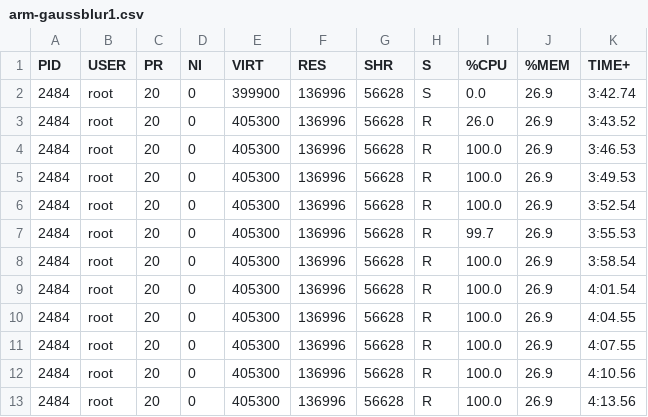
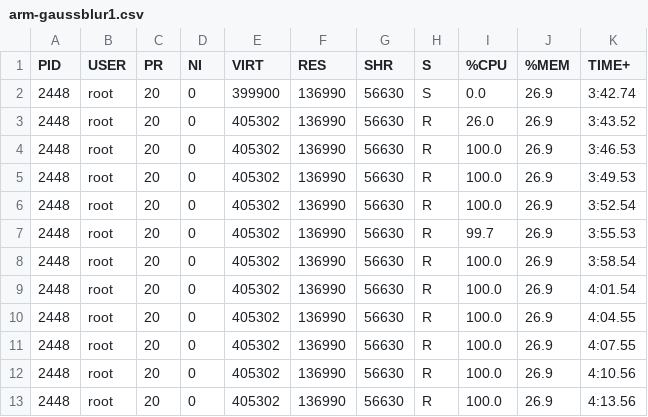
Before and after one commit to dirsulaiman/pynq-cv, a CSV file: test-python/performance-test/csv/arm-gaussblur1.csv, drawn as a sheet.

Commit message:
gaussblur 1

```diff
--- a/test-python/performance-test/csv/arm-gaussblur1.csv
+++ b/test-python/performance-test/csv/arm-gaussblur1.csv
@@ -1,13 +1,13 @@
 PID; USER; PR; NI; VIRT; RES; SHR; S; %CPU; %MEM; TIME+;
-2484; root; 20; 0; 399900; 136996; 56628; S; 0.0; 26.9; 3:42.74;
-2484; root; 20; 0; 405300; 136996; 56628; R; 26.0; 26.9; 3:43.52;
-2484; root; 20; 0; 405300; 136996; 56628; R; 100.0; 26.9; 3:46.53;
-2484; root; 20; 0; 405300; 136996; 56628; R; 100.0; 26.9; 3:49.53;
-2484; root; 20; 0; 405300; 136996; 56628; R; 100.0; 26.9; 3:52.54;
-2484; root; 20; 0; 405300; 136996; 56628; R; 99.7; 26.9; 3:55.53;
-2484; root; 20; 0; 405300; 136996; 56628; R; 100.0; 26.9; 3:58.54;
-2484; root; 20; 0; 405300; 136996; 56628; R; 100.0; 26.9; 4:01.54;
-2484; root; 20; 0; 405300; 136996; 56628; R; 100.0; 26.9; 4:04.55;
-2484; root; 20; 0; 405300; 136996; 56628; R; 100.0; 26.9; 4:07.55;
-2484; root; 20; 0; 405300; 136996; 56628; R; 100.0; 26.9; 4:10.56;
-2484; root; 20; 0; 405300; 136996; 56628; R; 100.0; 26.9; 4:13.56;
+2448; root; 20; 0; 399900; 136990; 56630; S; 0.0; 26.9; 3:42.74;
+2448; root; 20; 0; 405302; 136990; 56630; R; 26.0; 26.9; 3:43.52;
+2448; root; 20; 0; 405302; 136990; 56630; R; 100.0; 26.9; 3:46.53;
+2448; root; 20; 0; 405302; 136990; 56630; R; 100.0; 26.9; 3:49.53;
+2448; root; 20; 0; 405302; 136990; 56630; R; 100.0; 26.9; 3:52.54;
+2448; root; 20; 0; 405302; 136990; 56630; R; 99.7; 26.9; 3:55.53;
+2448; root; 20; 0; 405302; 136990; 56630; R; 100.0; 26.9; 3:58.54;
+2448; root; 20; 0; 405302; 136990; 56630; R; 100.0; 26.9; 4:01.54;
+2448; root; 20; 0; 405302; 136990; 56630; R; 100.0; 26.9; 4:04.55;
+2448; root; 20; 0; 405302; 136990; 56630; R; 100.0; 26.9; 4:07.55;
+2448; root; 20; 0; 405302; 136990; 56630; R; 100.0; 26.9; 4:10.56;
+2448; root; 20; 0; 405302; 136990; 56630; R; 100.0; 26.9; 4:13.56;
```
Also changed, not shown: 2 other files.
